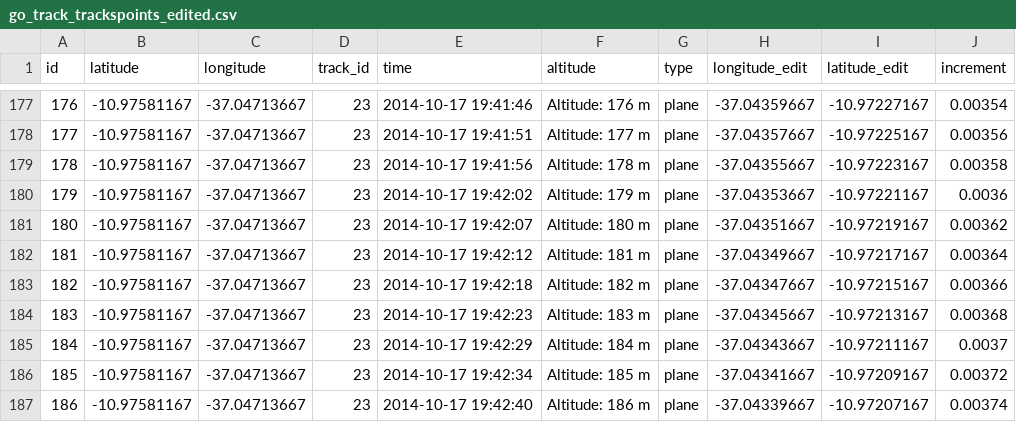
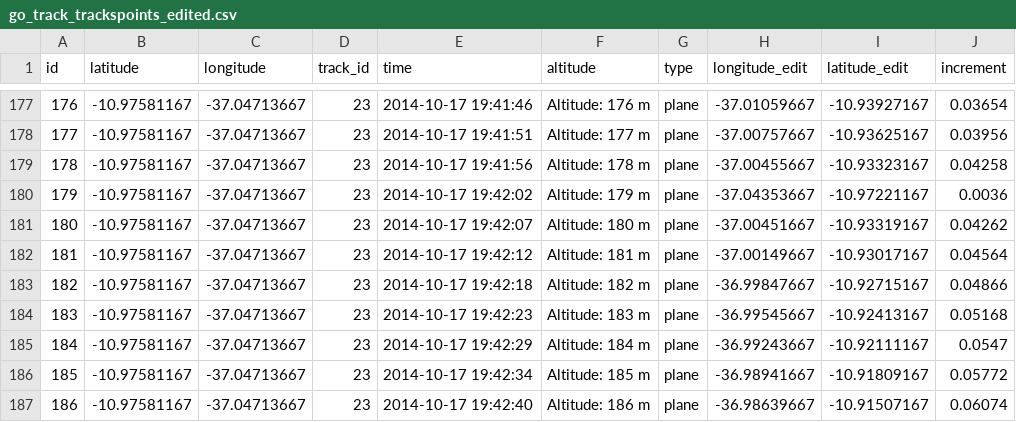
Before and after one commit to azhry/geofence-simulation, a CSV file: data/go_track_trackspoints_edited.csv, drawn as a sheet; only a part is shown, gaps mark what is left out; the diff covers the shown part only.

Commit message:
edit data v3

```diff
--- a/data/go_track_trackspoints_edited.csv
+++ b/data/go_track_trackspoints_edited.csv
@@ -177,11 +177,11 @@ id,latitude,longitude,track_id,time,altitude,type,longitude_edit,latitude_edit,i
-176,-10.97581167,-37.04713667,23,2014-10-17 19:41:46,Altitude: 176 m,plane,-37.04359667,-10.97227167,0.00354
-177,-10.97581167,-37.04713667,23,2014-10-17 19:41:51,Altitude: 177 m,plane,-37.04357667,-10.97225167,0.00356
-178,-10.97581167,-37.04713667,23,2014-10-17 19:41:56,Altitude: 178 m,plane,-37.04355667,-10.97223167,0.00358
+176,-10.97581167,-37.04713667,23,2014-10-17 19:41:46,Altitude: 176 m,plane,-37.01059667,-10.93927167,0.03654
+177,-10.97581167,-37.04713667,23,2014-10-17 19:41:51,Altitude: 177 m,plane,-37.00757667,-10.93625167,0.03956
+178,-10.97581167,-37.04713667,23,2014-10-17 19:41:56,Altitude: 178 m,plane,-37.00455667,-10.93323167,0.04258
 179,-10.97581167,-37.04713667,23,2014-10-17 19:42:02,Altitude: 179 m,plane,-37.04353667,-10.97221167,0.0036
-180,-10.97581167,-37.04713667,23,2014-10-17 19:42:07,Altitude: 180 m,plane,-37.04351667,-10.97219167,0.00362
-181,-10.97581167,-37.04713667,23,2014-10-17 19:42:12,Altitude: 181 m,plane,-37.04349667,-10.97217167,0.00364
-182,-10.97581167,-37.04713667,23,2014-10-17 19:42:18,Altitude: 182 m,plane,-37.04347667,-10.97215167,0.00366
-183,-10.97581167,-37.04713667,23,2014-10-17 19:42:23,Altitude: 183 m,plane,-37.04345667,-10.97213167,0.00368
-184,-10.97581167,-37.04713667,23,2014-10-17 19:42:29,Altitude: 184 m,plane,-37.04343667,-10.97211167,0.0037
-185,-10.97581167,-37.04713667,23,2014-10-17 19:42:34,Altitude: 185 m,plane,-37.04341667,-10.97209167,0.00372
-186,-10.97581167,-37.04713667,23,2014-10-17 19:42:40,Altitude: 186 m,plane,-37.04339667,-10.97207167,0.00374
+180,-10.97581167,-37.04713667,23,2014-10-17 19:42:07,Altitude: 180 m,plane,-37.00451667,-10.93319167,0.04262
+181,-10.97581167,-37.04713667,23,2014-10-17 19:42:12,Altitude: 181 m,plane,-37.00149667,-10.93017167,0.04564
+182,-10.97581167,-37.04713667,23,2014-10-17 19:42:18,Altitude: 182 m,plane,-36.99847667,-10.92715167,0.04866
+183,-10.97581167,-37.04713667,23,2014-10-17 19:42:23,Altitude: 183 m,plane,-36.99545667,-10.92413167,0.05168
+184,-10.97581167,-37.04713667,23,2014-10-17 19:42:29,Altitude: 184 m,plane,-36.99243667,-10.92111167,0.0547
+185,-10.97581167,-37.04713667,23,2014-10-17 19:42:34,Altitude: 185 m,plane,-36.98941667,-10.91809167,0.05772
+186,-10.97581167,-37.04713667,23,2014-10-17 19:42:40,Altitude: 186 m,plane,-36.98639667,-10.91507167,0.06074
```
Also changed, not shown: 36 edited cells elsewhere in this file.
